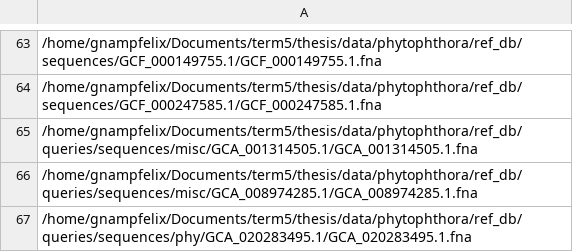
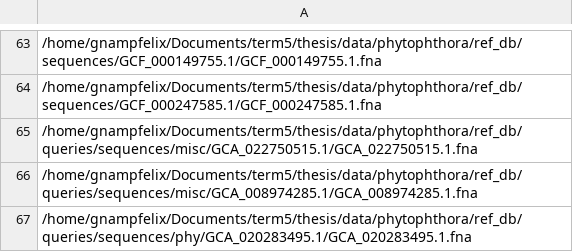
Before and after one commit to gnampfelix/thesis, a CSV file: analysis/ref-db/sequences_mashtree_2-3.csv, drawn as a sheet; only a part is shown, gaps mark what is left out.

```diff
--- a/analysis/ref-db/sequences_mashtree_2-3.csv
+++ b/analysis/ref-db/sequences_mashtree_2-3.csv
@@ -64,3 +64,3 @@
 /home/gnampfelix/Documents/term5/thesis/data/phytophthora/ref_db/sequences/GCF_000247585.1/GCF_000247585.1.fna
-/home/gnampfelix/Documents/term5/thesis/data/phytophthora/ref_db/queries/sequences/misc/GCA_001314505.1/GCA_001314505.1.fna
+/home/gnampfelix/Documents/term5/thesis/data/phytophthora/ref_db/queries/sequences/misc/GCA_022750515.1/GCA_022750515.1.fna
 /home/gnampfelix/Documents/term5/thesis/data/phytophthora/ref_db/queries/sequences/misc/GCA_008974285.1/GCA_008974285.1.fna
```
Also changed, not shown: analysis/ref-db/query_misc_list.csv, analysis/ref-db/query_phy_list.csv, 24 other files.
